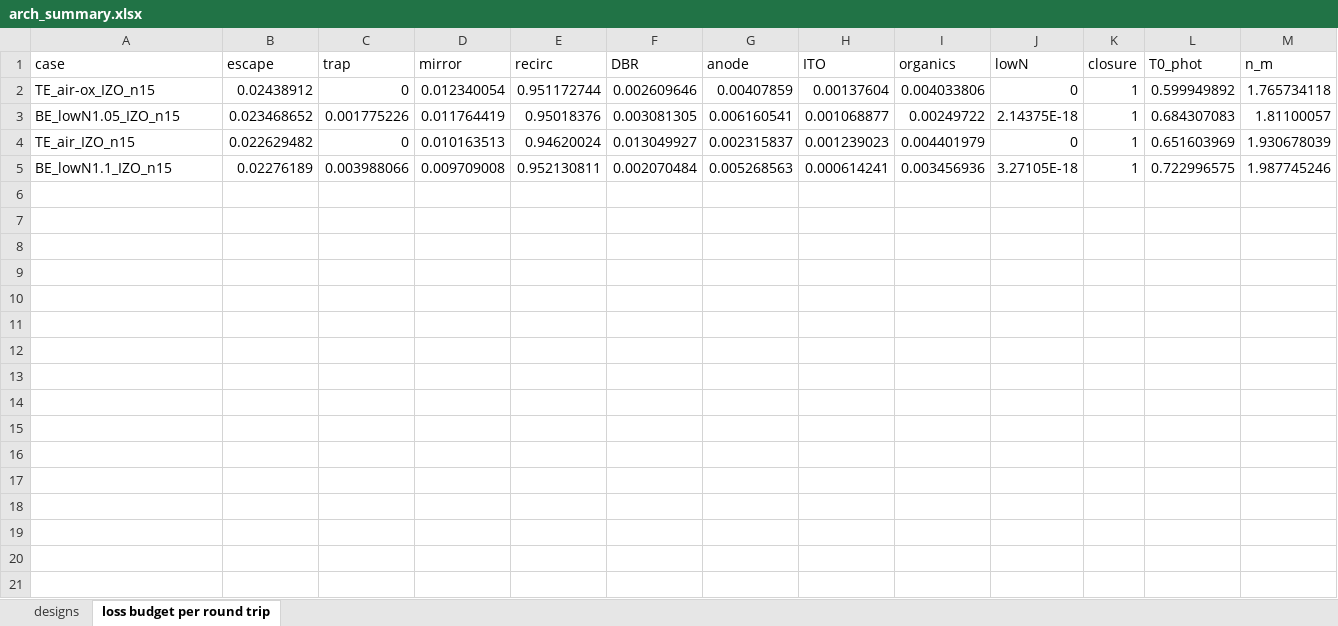
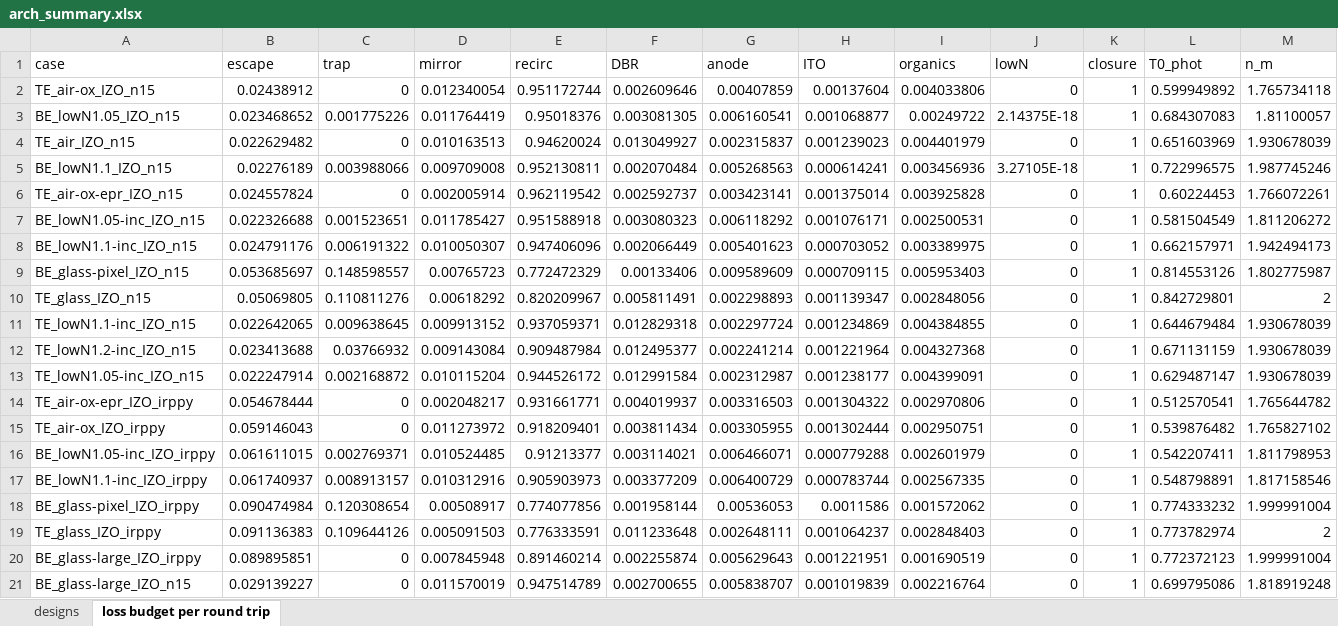
Before and after one commit to jjoono/OLED-, an Excel workbook: recycling_sim/results/arch_summary.xlsx, sheet loss budget per round trip, drawn as a sheet; only a part is shown; values as stored, in another font and other column widths than the file's, no borders; rows hold the shown columns only; the diff names each change by its address in the sheet, - before the commit and + after, or states it on an @@ line.

```diff
--- a/recycling_sim/results/arch_summary.xlsx (sheet loss budget per round trip)
+++ b/recycling_sim/results/arch_summary.xlsx (sheet loss budget per round trip)
+row 6: TE_air-ox-epr_IZO_n15 | 0.024557824 | 0 | 0.002005914 | 0.962119542 | 0.002592737 | 0.003423141 | 0.001375014 | 0.003925828 | 0 | 1 | 0.60224453 | 1.766072261
+row 7: BE_lowN1.05-inc_IZO_n15 | 0.022326688 | 0.001523651 | 0.011785427 | 0.951588918 | 0.003080323 | 0.006118292 | 0.001076171 | 0.002500531 | 0 | 1 | 0.581504549 | 1.811206272
+row 8: BE_lowN1.1-inc_IZO_n15 | 0.024791176 | 0.006191322 | 0.010050307 | 0.947406096 | 0.002066449 | 0.005401623 | 0.000703052 | 0.003389975 | 0 | 1 | 0.662157971 | 1.942494173
+row 9: BE_glass-pixel_IZO_n15 | 0.053685697 | 0.148598557 | 0.00765723 | 0.772472329 | 0.00133406 | 0.009589609 | 0.000709115 | 0.005953403 | 0 | 1 | 0.814553126 | 1.802775987
+row 10: TE_glass_IZO_n15 | 0.05069805 | 0.110811276 | 0.00618292 | 0.820209967 | 0.005811491 | 0.002298893 | 0.001139347 | 0.002848056 | 0 | 1 | 0.842729801 | 2
+row 11: TE_lowN1.1-inc_IZO_n15 | 0.022642065 | 0.009638645 | 0.009913152 | 0.937059371 | 0.012829318 | 0.002297724 | 0.001234869 | 0.004384855 | 0 | 1 | 0.644679484 | 1.930678039
+row 12: TE_lowN1.2-inc_IZO_n15 | 0.023413688 | 0.03766932 | 0.009143084 | 0.909487984 | 0.012495377 | 0.002241214 | 0.001221964 | 0.004327368 | 0 | 1 | 0.671131159 | 1.930678039
+row 13: TE_lowN1.05-inc_IZO_n15 | 0.022247914 | 0.002168872 | 0.010115204 | 0.944526172 | 0.012991584 | 0.002312987 | 0.001238177 | 0.004399091 | 0 | 1 | 0.629487147 | 1.930678039
+row 14: TE_air-ox-epr_IZO_irppy | 0.054678444 | 0 | 0.002048217 | 0.931661771 | 0.004019937 | 0.003316503 | 0.001304322 | 0.002970806 | 0 | 1 | 0.512570541 | 1.765644782
+row 15: TE_air-ox_IZO_irppy | 0.059146043 | 0 | 0.011273972 | 0.918209401 | 0.003811434 | 0.003305955 | 0.001302444 | 0.002950751 | 0 | 1 | 0.539876482 | 1.765827102
+row 16: BE_lowN1.05-inc_IZO_irppy | 0.061611015 | 0.002769371 | 0.010524485 | 0.91213377 | 0.003114021 | 0.006466071 | 0.000779288 | 0.002601979 | 0 | 1 | 0.542207411 | 1.811798953
+row 17: BE_lowN1.1-inc_IZO_irppy | 0.061740937 | 0.008913157 | 0.010312916 | 0.905903973 | 0.003377209 | 0.006400729 | 0.000783744 | 0.002567335 | 0 | 1 | 0.548798891 | 1.817158546
+row 18: BE_glass-pixel_IZO_irppy | 0.090474984 | 0.120308654 | 0.00508917 | 0.774077856 | 0.001958144 | 0.00536053 | 0.0011586 | 0.001572062 | 0 | 1 | 0.774333232 | 1.999991004
+row 19: TE_glass_IZO_irppy | 0.091136383 | 0.109644126 | 0.005091503 | 0.776333591 | 0.011233648 | 0.002648111 | 0.001064237 | 0.002848403 | 0 | 1 | 0.773782974 | 2
+row 20: BE_glass-large_IZO_irppy | 0.089895851 | 0 | 0.007845948 | 0.891460214 | 0.002255874 | 0.005629643 | 0.001221951 | 0.001690519 | 0 | 1 | 0.772372123 | 1.999991004
+row 21: BE_glass-large_IZO_n15 | 0.029139227 | 0 | 0.011570019 | 0.947514789 | 0.002700655 | 0.005838707 | 0.001019839 | 0.002216764 | 0 | 1 | 0.699795086 | 1.818919248
```
Also changed, not shown: sheet designs, 15 other files.
